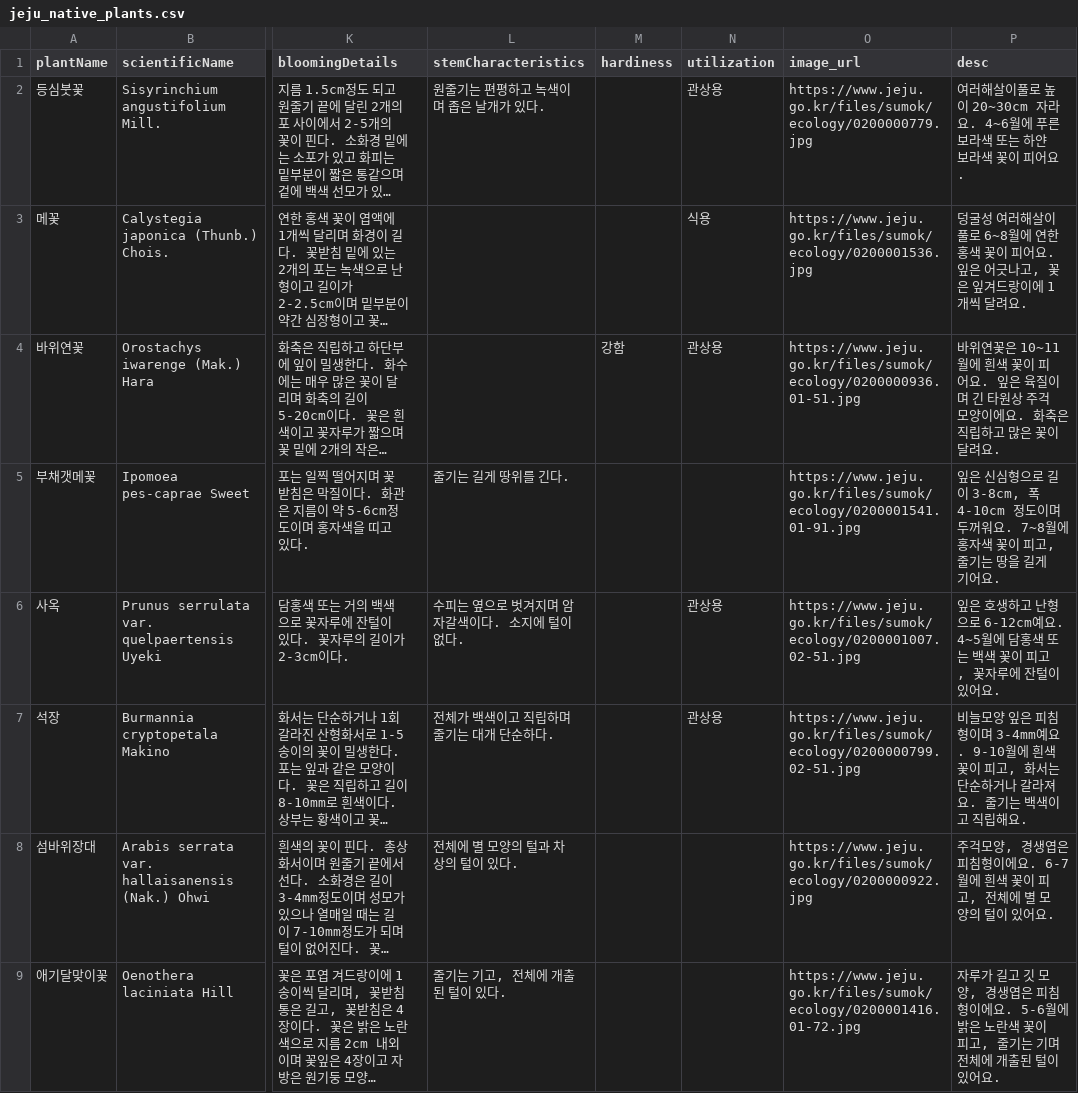
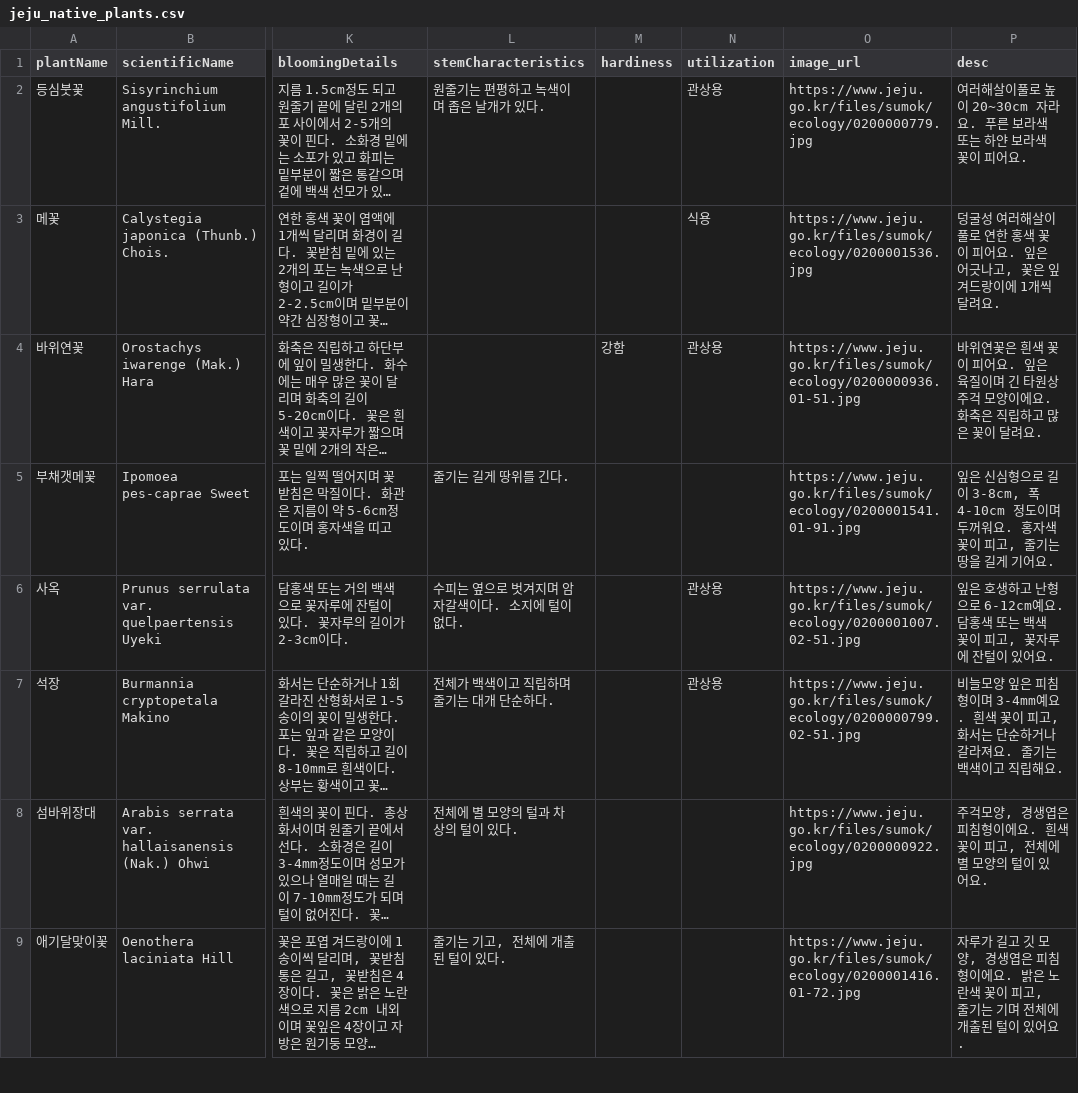
Before and after one commit to Orem-on-Clouds/orem-be, a CSV file: src/main/resources/csv/jeju_native_plants.csv, drawn as a sheet; only a part is shown, gaps mark what is left out; long unchanged cells end in …; the diff covers the shown part only; the diff names each change by its address in the sheet, - before the commit and + after, or states it on an @@ line.

```diff
--- a/src/main/resources/csv/jeju_native_plants.csv
+++ b/src/main/resources/csv/jeju_native_plants.csv
-P2 (desc): …자라요. 4~6월에 푸른 보…
+P2 (desc): …자라요. 푸른 보…
-P3 (desc): …이풀로 6~8월에 연한 홍…
+P3 (desc): …이풀로 연한 홍…
-P4 (desc): …연꽃은 10~11월에 흰색 꽃…
+P4 (desc): …연꽃은 흰색 꽃…
-P5 (desc): …꺼워요. 7~8월에 홍자색…
+P5 (desc): …꺼워요. 홍자색…
-P6 (desc): …6-12cm예요. 4~5월에 담홍색…
+P6 (desc): …6-12cm예요. 담홍색…
-P7 (desc): …3-4mm예요. 9-10월에 흰색 꽃…
+P7 (desc): …3-4mm예요. 흰색 꽃…
-P8 (desc): …이에요. 6-7월에 흰색 꽃…
+P8 (desc): …이에요. 흰색 꽃…
-P9 (desc): …이에요. 5-6월에 밝은 노…
+P9 (desc): …이에요. 밝은 노…
```
Also changed, not shown: 6 added rows and 1 edited cell elsewhere in this file, 13 other files.
